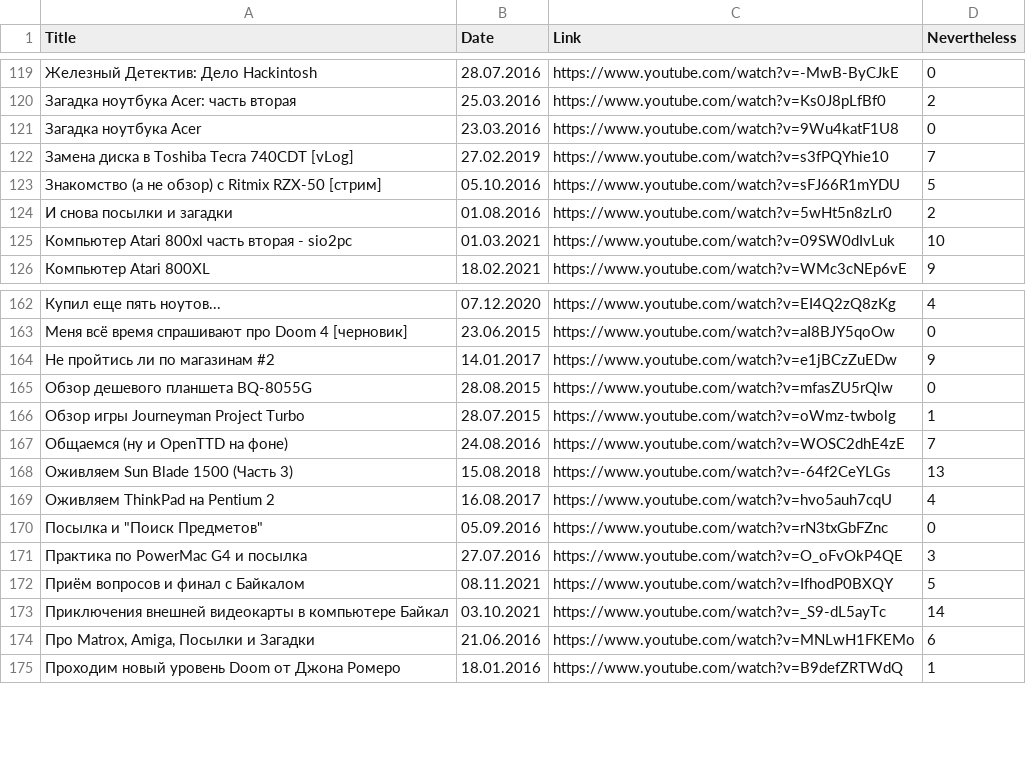
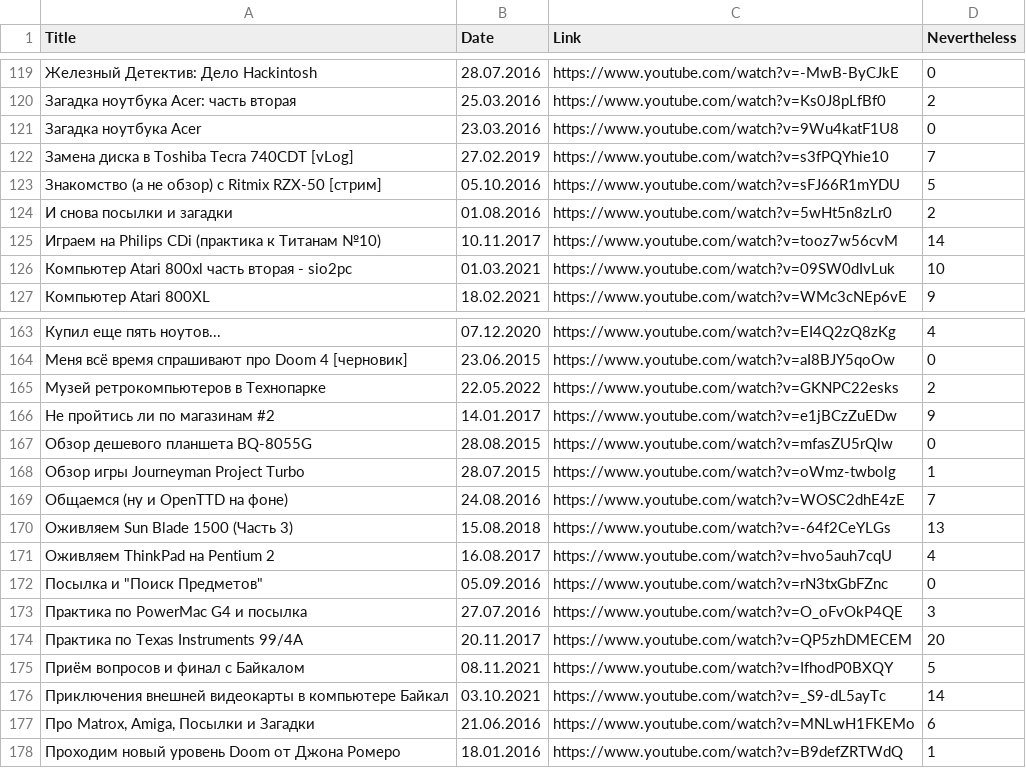
Before and after one commit to elquatro/bocha-nevertheless, a CSV file: data.csv, drawn as a sheet; only a part is shown, gaps mark what is left out; the diff names each change by its address in the sheet, - before the commit and + after, or states it on an @@ line.

Commit message:
update

```diff
--- a/data.csv
+++ b/data.csv
+row 125: Играем на Philips CDi (практика к Титанам №10) | 10.11.2017 | https://www.youtube.com/watch?v=tooz7w56cvM | 14
+row 165: Музей ретрокомпьютеров в Технопарке | 22.05.2022 | https://www.youtube.com/watch?v=GKNPC22esks | 2
+row 174: Практика по Texas Instruments 99/4A | 20.11.2017 | https://www.youtube.com/watch?v=QP5zhDMECEM | 20
```
